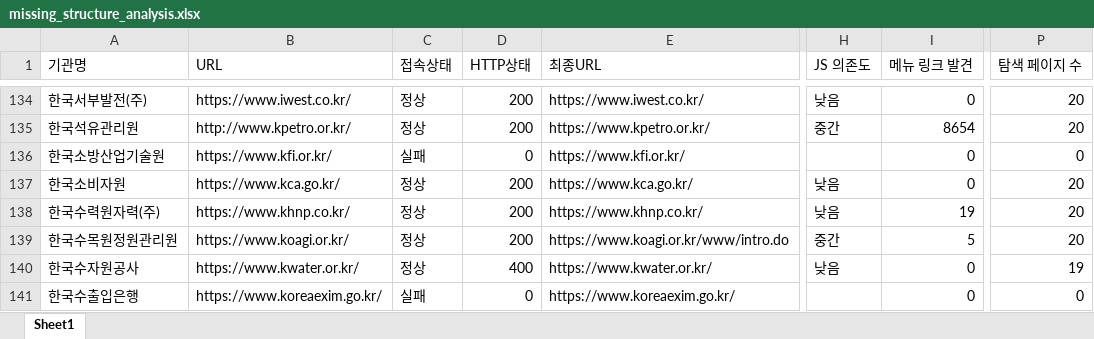
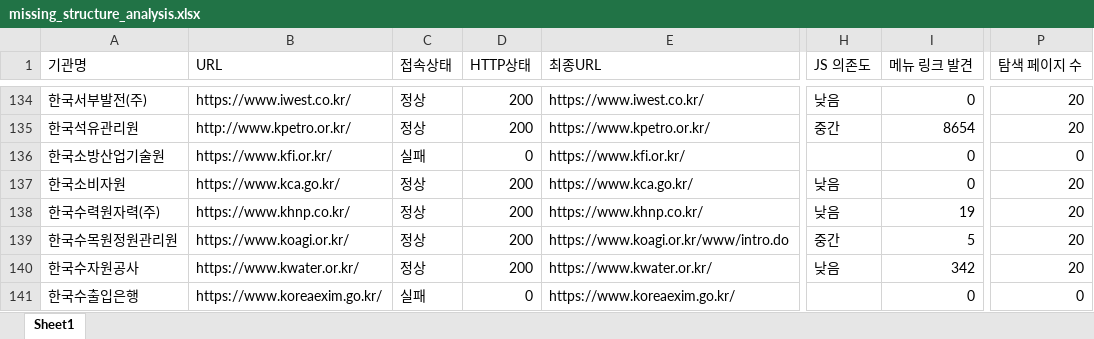
Before and after one commit to steve-park404/public-institution-monitor, an Excel workbook: missing_structure_analysis.xlsx, sheet Sheet1, drawn as a sheet; only a part is shown, gaps mark what is left out; values as stored, in another font and other column widths than the file's, no borders; the diff covers the shown part only; the diff names each change by its address in the sheet, - before the commit and + after, or states it on an @@ line.

```diff
--- a/missing_structure_analysis.xlsx (sheet Sheet1)
+++ b/missing_structure_analysis.xlsx (sheet Sheet1)
-D140 (HTTP상태): 400
+D140 (HTTP상태): 200
-I140 (메뉴 링크 발견): 0
+I140 (메뉴 링크 발견): 342
-P140 (탐색 페이지 수): 19
+P140 (탐색 페이지 수): 20
```
Also changed, not shown: 281 edited cells elsewhere in this sheet.
